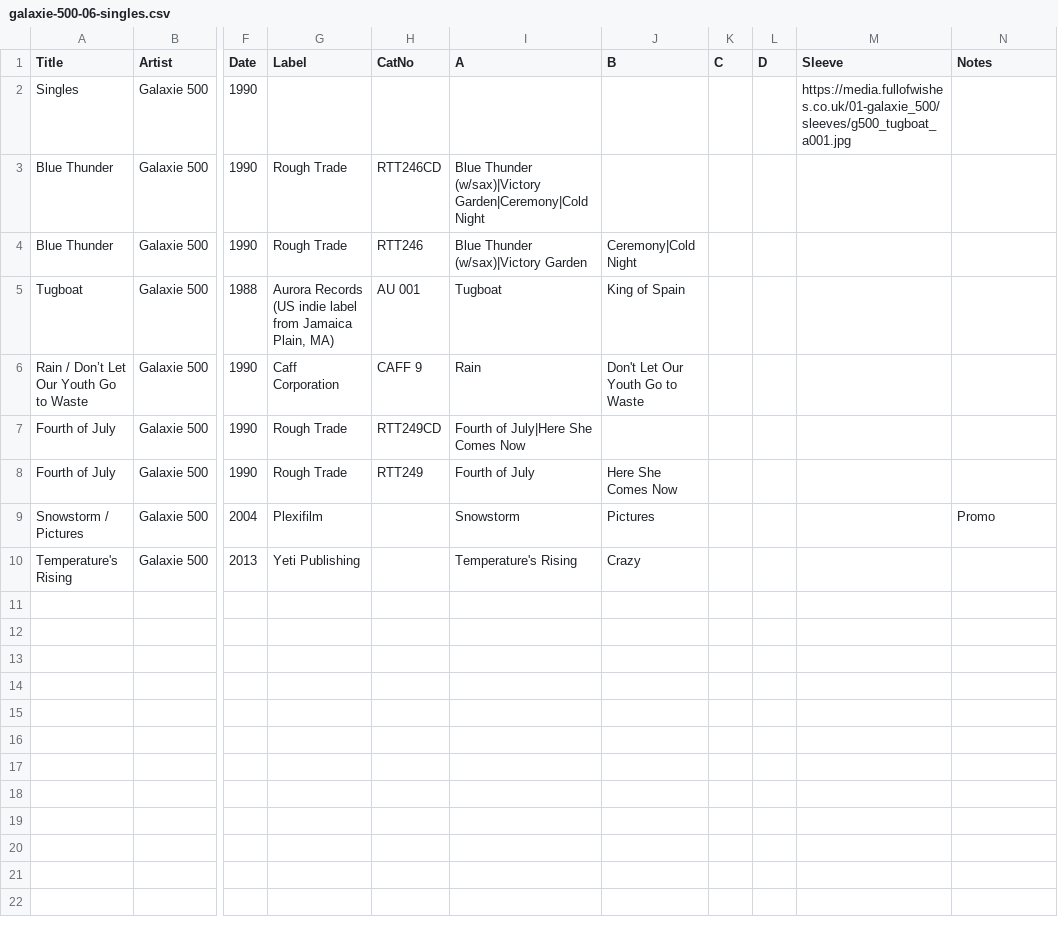
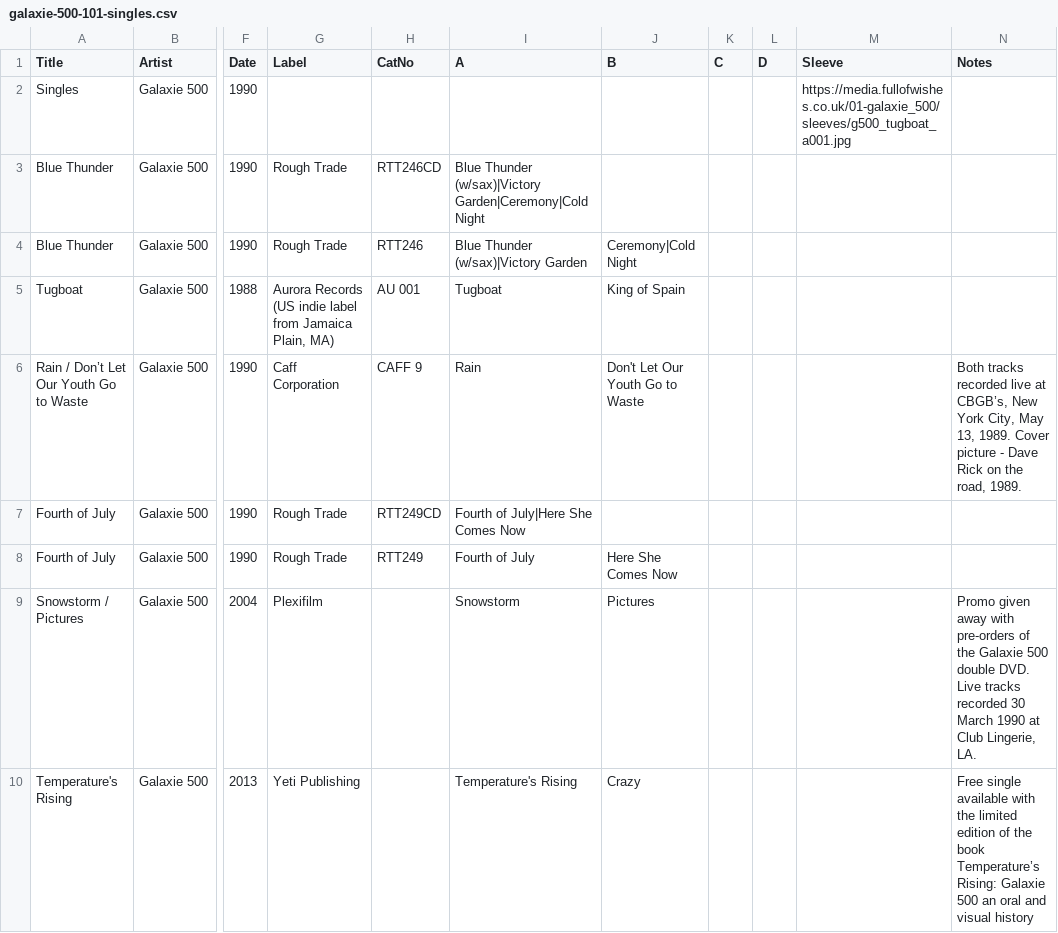
Before and after one commit to grange85/ahfow-database, a CSV file: _data/galaxie-500-101-singles.csv (was _data/galaxie-500-06-singles.csv), drawn as a sheet; only a part is shown, gaps mark what is left out; the diff names each change by its address in the sheet, - before the commit and + after, or states it on an @@ line.

Commit message:
update data files

```diff
--- a/_data/galaxie-500-06-singles.csv
+++ b/_data/galaxie-500-101-singles.csv
-N6 (Notes): (empty)
+N6 (Notes): Both tracks recorded live at CBGB’s, New York City, May 13, 1989. Cover picture - Dave Rick on the road, 1989.
-N9 (Notes): Promo
+N9 (Notes): Promo given away with pre-orders of the Galaxie 500 double DVD. Live tracks recorded 30 March 1990 at Club Lingerie, LA.
-N10 (Notes): (empty)
+N10 (Notes): Free single available with the limited edition of the book Temperature’s Rising: Galaxie 500 an oral and visual history
```
Also changed, not shown: 32 other files.
